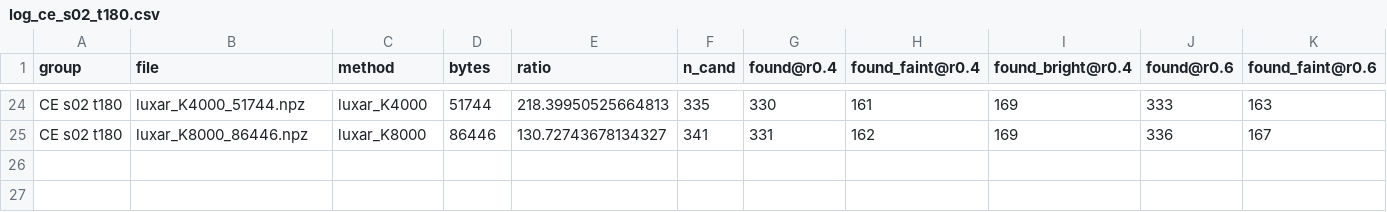
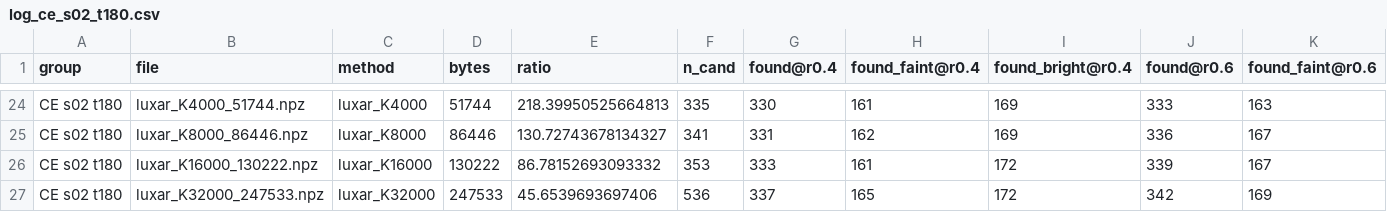
Before and after one commit to asadrizvi64/DeepLearning-Seminar-TeamProject, a CSV file: runs/fidelity/log_ce_s02_t180.csv, drawn as a sheet; only a part is shown, gaps mark what is left out; rows hold the shown columns only; the diff names each change by its address in the sheet, - before the commit and + after, or states it on an @@ line.

```diff
--- a/runs/fidelity/log_ce_s02_t180.csv
+++ b/runs/fidelity/log_ce_s02_t180.csv
+row 26: CE s02 t180 | luxar_K16000_130222.npz | luxar_K16000 | 130222 | 86.78152693093332 | 353 | 333 | 161 | 172 | 339 | 167
+row 27: CE s02 t180 | luxar_K32000_247533.npz | luxar_K32000 | 247533 | 45.6539693697406 | 536 | 337 | 165 | 172 | 342 | 169
```
Also changed, not shown: runs/fidelity/cellpose_ce_s02_t150.csv, runs/fidelity/cellpose_ce_s02_t180.csv, 6 other files.
